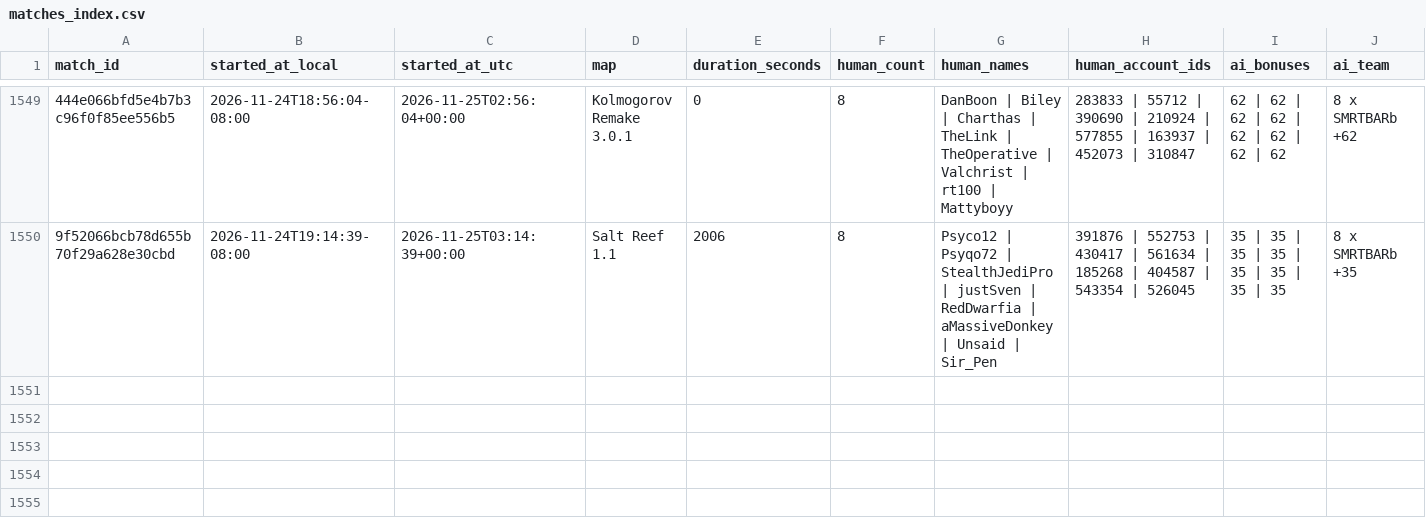
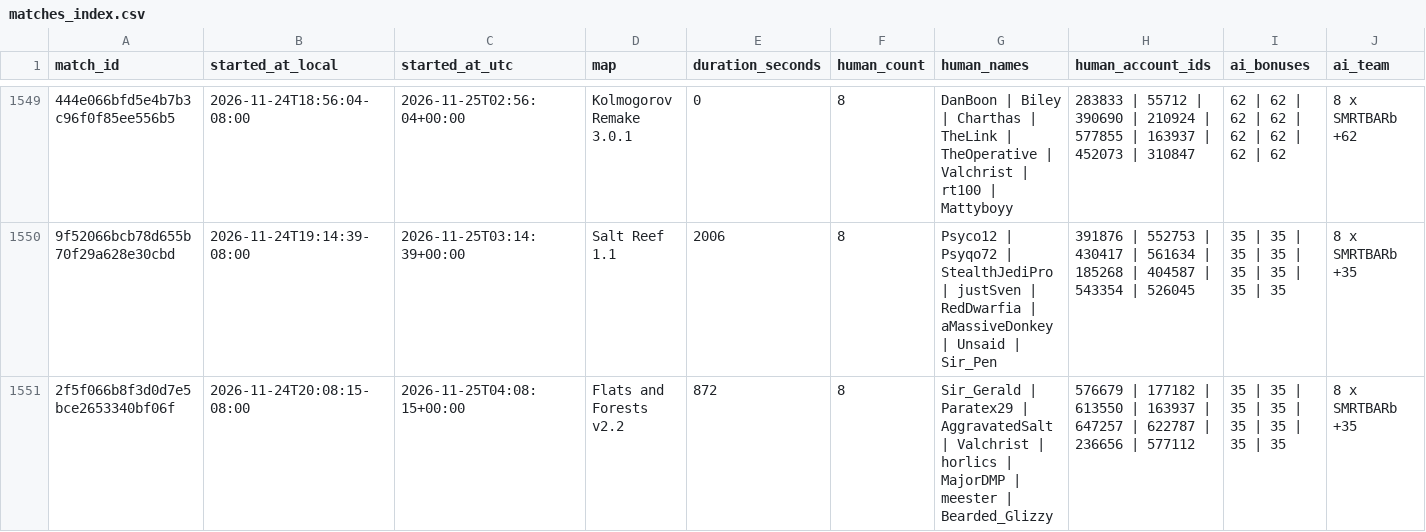
Before and after one commit to Barscrewl/BarbOS, a CSV file: data/matches_index.csv, drawn as a sheet; only a part is shown, gaps mark what is left out; rows hold the shown columns only; the diff names each change by its address in the sheet, - before the commit and + after, or states it on an @@ line.

```diff
--- a/data/matches_index.csv
+++ b/data/matches_index.csv
+row 1551: 2f5f066b8f3d0d7e5bce2653340bf06f | 2026-11-24T20:08:15-08:00 | 2026-11-25T04:08:15+00:00 | Flats and Forests v2.2 | 872 | 8 | Sir_Gerald | Paratex29 | AggravatedSalt | Valchrist | horlics | MajorDMP | meester | Bearded_Glizzy | 576679 | 177182 | 613550 | 163937 | 647257 | 622787 | 236656 | 577112 | 35 | 35 | 35 | 35 | 35 | 35 | 35 | 35 | 8 x SMRTBARb +35
```
Also changed, not shown: public/fixed_seed/matches.csv, public/matches.csv, 14 other files.
